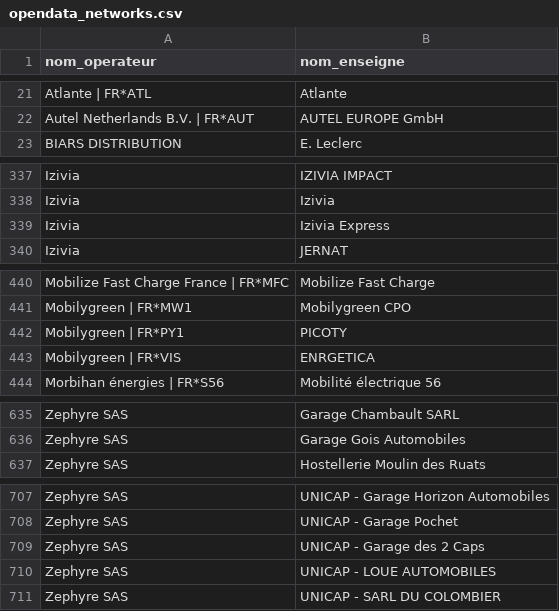
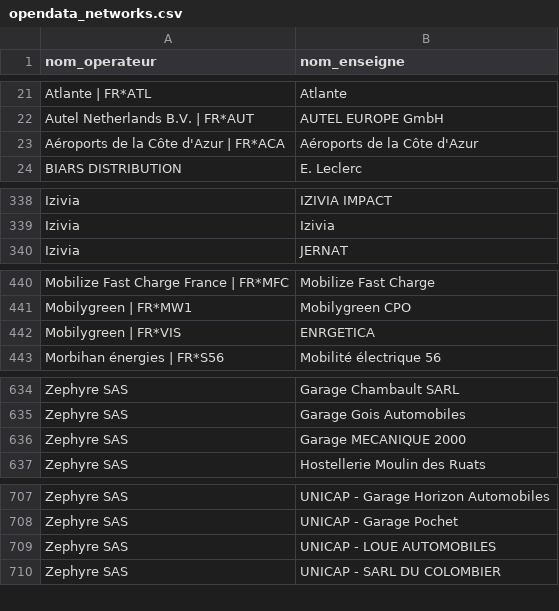
Before and after one commit to guiohm/ref-EU-EVSE, a CSV file: opendata_networks.csv, drawn as a sheet; only a part is shown, gaps mark what is left out; removed rows and columns are numbered as before the commit, all else as after; the diff names each change by its address in the sheet, - before the commit and + after, or states it on an @@ line.

```diff
--- a/opendata_networks.csv
+++ b/opendata_networks.csv
+row 23: Aéroports de la Côte d'Azur | FR*ACA | Aéroports de la Côte d'Azur
-row 339: Izivia | Izivia Express
-row 442: Mobilygreen | FR*PY1 | PICOTY
+row 636: Zephyre SAS | Garage MECANIQUE 2000
-row 709: Zephyre SAS | UNICAP - Garage des 2 Caps
```
Also changed, not shown: history.csv, 4 other files.
